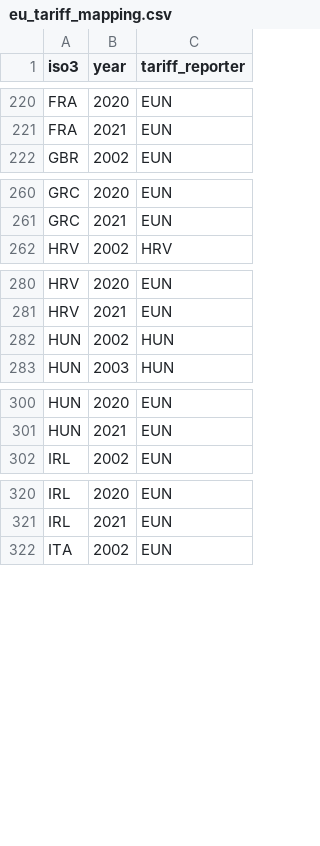
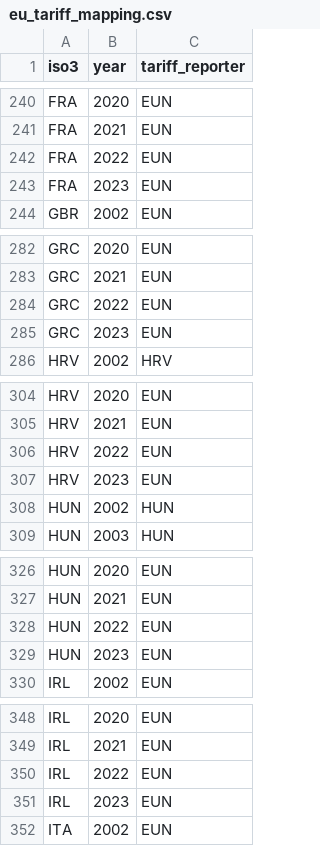
Before and after one commit to NEU-Bio-Research-Team/SRT-survival-analysis, a CSV file: selection/eu_tariff_mapping.csv, drawn as a sheet; only a part is shown, gaps mark what is left out; the diff covers the shown part only; the diff names each change by its address in the sheet, - before the commit and + after, or states it on an @@ line.

```diff
--- a/selection/eu_tariff_mapping.csv
+++ b/selection/eu_tariff_mapping.csv
+row 242: FRA | 2022 | EUN
+row 243: FRA | 2023 | EUN
+row 284: GRC | 2022 | EUN
+row 285: GRC | 2023 | EUN
+row 306: HRV | 2022 | EUN
+row 307: HRV | 2023 | EUN
+row 328: HUN | 2022 | EUN
+row 329: HUN | 2023 | EUN
+row 350: IRL | 2022 | EUN
+row 351: IRL | 2023 | EUN
```
Also changed, not shown: 44 added rows elsewhere in this file, 20 other files.
